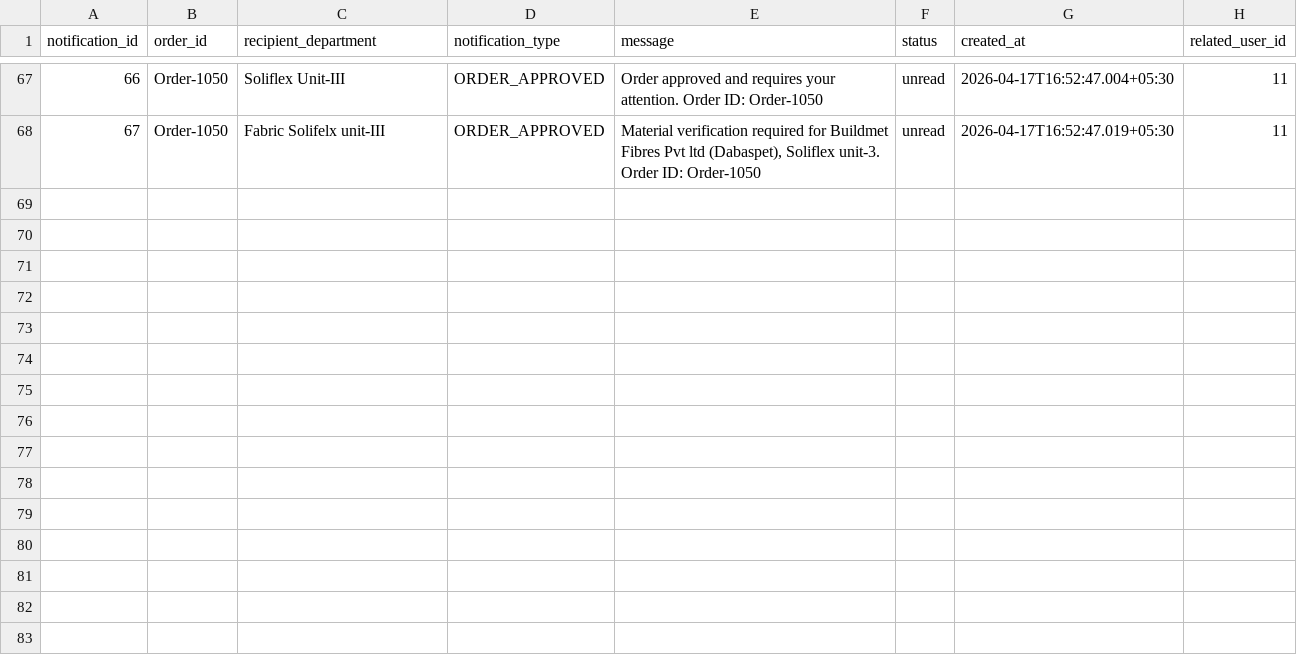
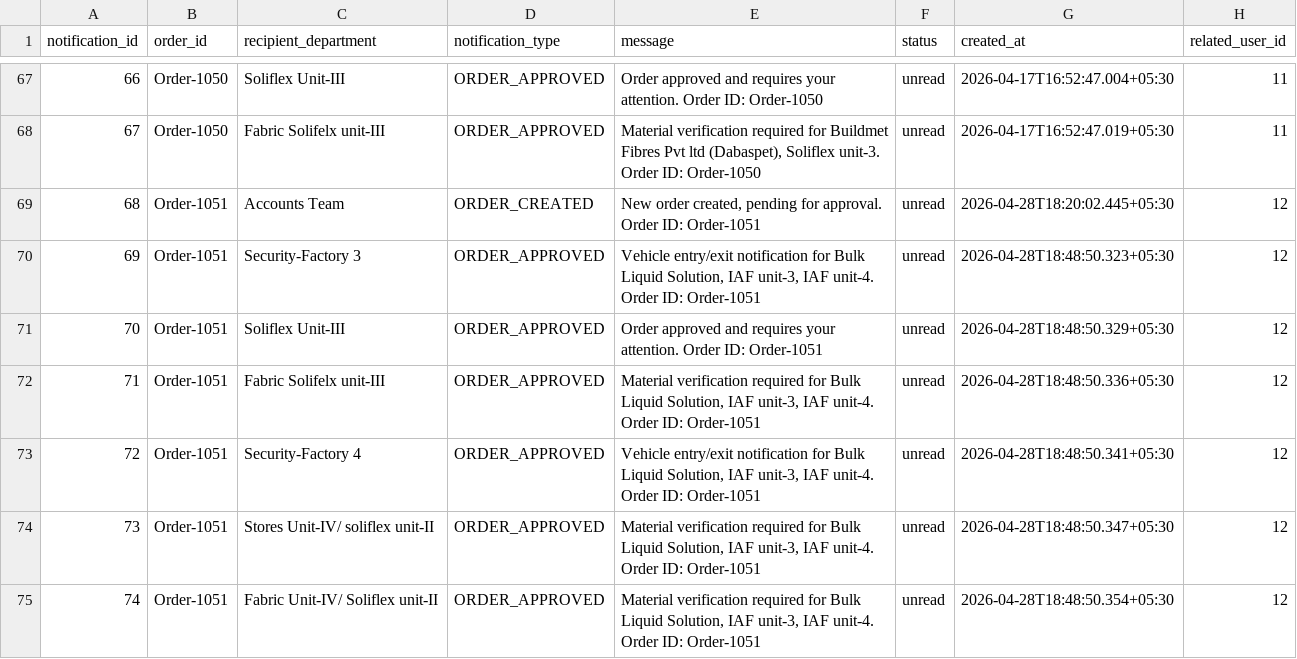
Before and after one commit to AI-APP-FREELANCER/soliflextransportwebandmobile, a CSV file: backend/notifications.csv, drawn as a sheet; only a part is shown, gaps mark what is left out; the diff names each change by its address in the sheet, - before the commit and + after, or states it on an @@ line.

```diff
--- a/backend/notifications.csv
+++ b/backend/notifications.csv
+row 69: 68 | Order-1051 | Accounts Team | ORDER_CREATED | New order created, pending for approval. Order ID: Order-1051 | unread | 2026-04-28T18:20:02.445+05:30 | 12
+row 70: 69 | Order-1051 | Security-Factory 3 | ORDER_APPROVED | Vehicle entry/exit notification for Bulk Liquid Solution, IAF unit-3, IAF unit-4. Order ID: Order-1051 | unread | 2026-04-28T18:48:50.323+05:30 | 12
+row 71: 70 | Order-1051 | Soliflex Unit-III | ORDER_APPROVED | Order approved and requires your attention. Order ID: Order-1051 | unread | 2026-04-28T18:48:50.329+05:30 | 12
+row 72: 71 | Order-1051 | Fabric Solifelx unit-III | ORDER_APPROVED | Material verification required for Bulk Liquid Solution, IAF unit-3, IAF unit-4. Order ID: Order-1051 | unread | 2026-04-28T18:48:50.336+05:30 | 12
+row 73: 72 | Order-1051 | Security-Factory 4 | ORDER_APPROVED | Vehicle entry/exit notification for Bulk Liquid Solution, IAF unit-3, IAF unit-4. Order ID: Order-1051 | unread | 2026-04-28T18:48:50.341+05:30 | 12
+row 74: 73 | Order-1051 | Stores Unit-IV/ soliflex unit-II | ORDER_APPROVED | Material verification required for Bulk Liquid Solution, IAF unit-3, IAF unit-4. Order ID: Order-1051 | unread | 2026-04-28T18:48:50.347+05:30 | 12
+row 75: 74 | Order-1051 | Fabric Unit-IV/ Soliflex unit-II | ORDER_APPROVED | Material verification required for Bulk Liquid Solution, IAF unit-3, IAF unit-4. Order ID: Order-1051 | unread | 2026-04-28T18:48:50.354+05:30 | 12
```
Also changed, not shown: 3 other files.
